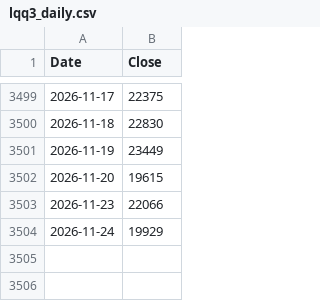
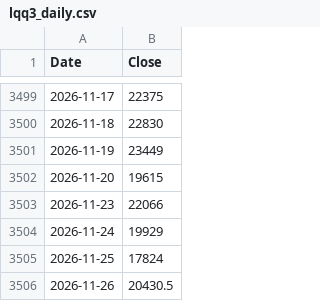
Before and after one commit to rkarim25/Strategy, a CSV file: lqq3_daily.csv, drawn as a sheet; only a part is shown, gaps mark what is left out.

```diff
--- a/lqq3_daily.csv
+++ b/lqq3_daily.csv
@@ -3504 +3504,3 @@ Date,Close
 2026-11-24,19929
+2026-11-25,17824
+2026-11-26,20430.5
```
Also changed, not shown: 3bal_daily.csv, dax_daily.csv, 16 other files.
